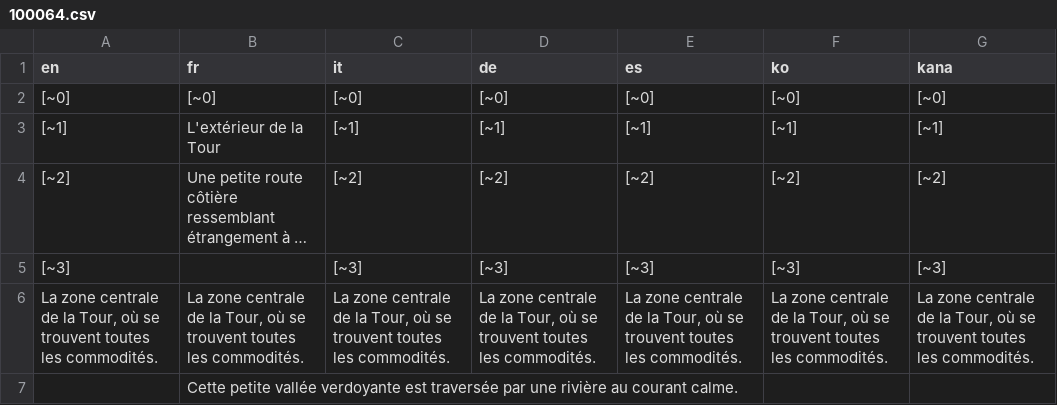
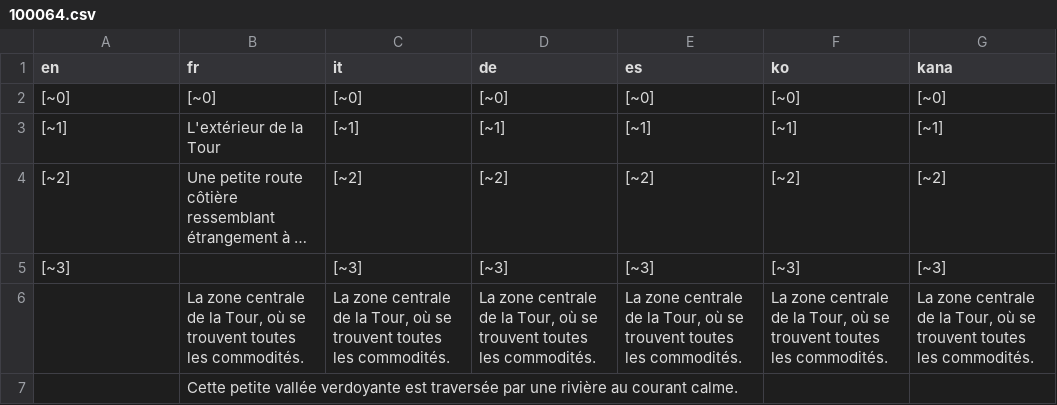
Before and after one commit to rankodev/Project-Sandy---Movie-Act, a CSV file: Data/Text/Dialogs/100064.csv, drawn as a sheet; long unchanged cells end in ….

```diff
--- a/Data/Text/Dialogs/100064.csv
+++ b/Data/Text/Dialogs/100064.csv
@@ -5,3 +5,3 @@ en,fr,it,de,es,ko,kana
 [~3],,[~3],[~3],[~3],[~3],[~3]
-"La zone centrale de la Tour, où se trouvent toutes les commodités.","La zone centrale de la Tour, où se trouvent toutes les commodités.","La zone centrale de la Tour, où se trouvent toutes les commodités.","La zone centrale de la Tour, où se trouvent toutes les commodités.","La zone centrale de la Tour, où se trouvent toutes les commodités.","La zone centrale de la Tour, où se trouvent toutes les commodités.","La zone centrale de la Tour, où se trouvent toutes les commodités."
+,"La zone centrale de la Tour, où se trouvent toutes les commodités.","La zone centrale de la Tour, où se trouvent toutes les commodités.","La zone centrale de la Tour, où se trouvent toutes les commodités.","La zone centrale de la Tour, où se trouvent toutes les commodités.","La zone centrale de la Tour, où se trouvent toutes les commodités.","La zone centrale de la Tour, où se trouvent toutes les commodités."
 ,Cette petite vallée verdoyante est traversée par une rivière au courant calme.,,,,,
```
Also changed, not shown: Data/Text/Dialogs/100010.csv, 20 other files.
